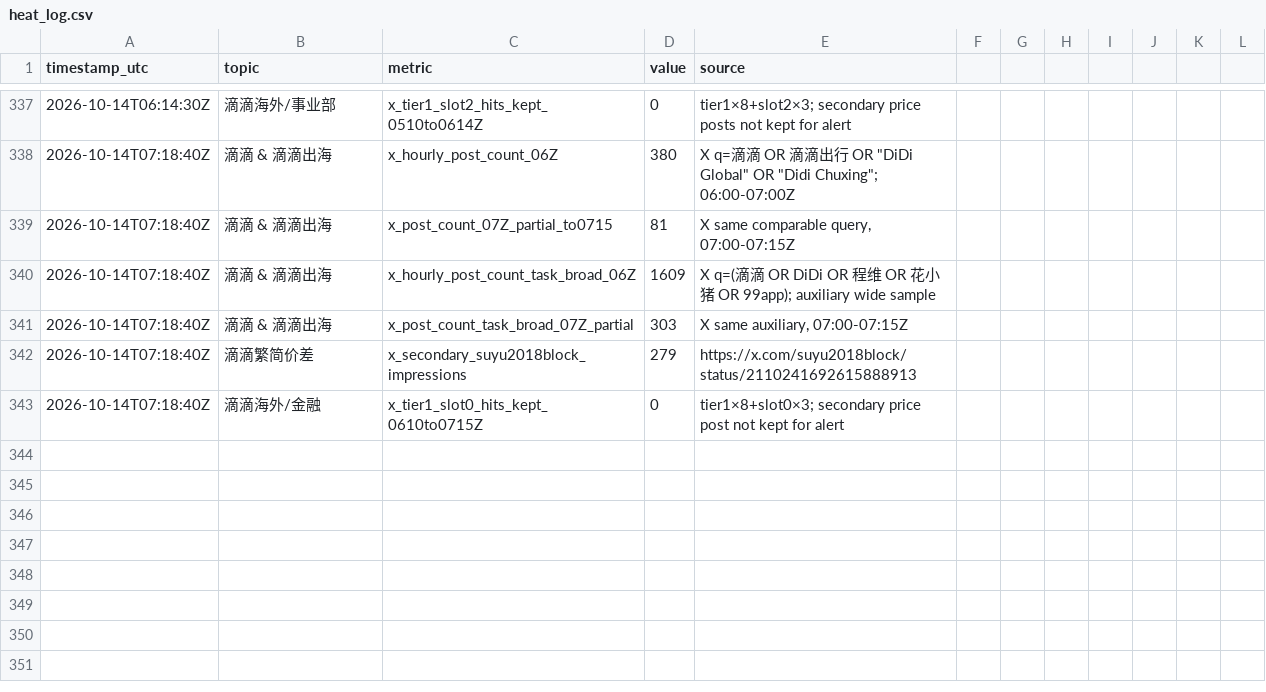
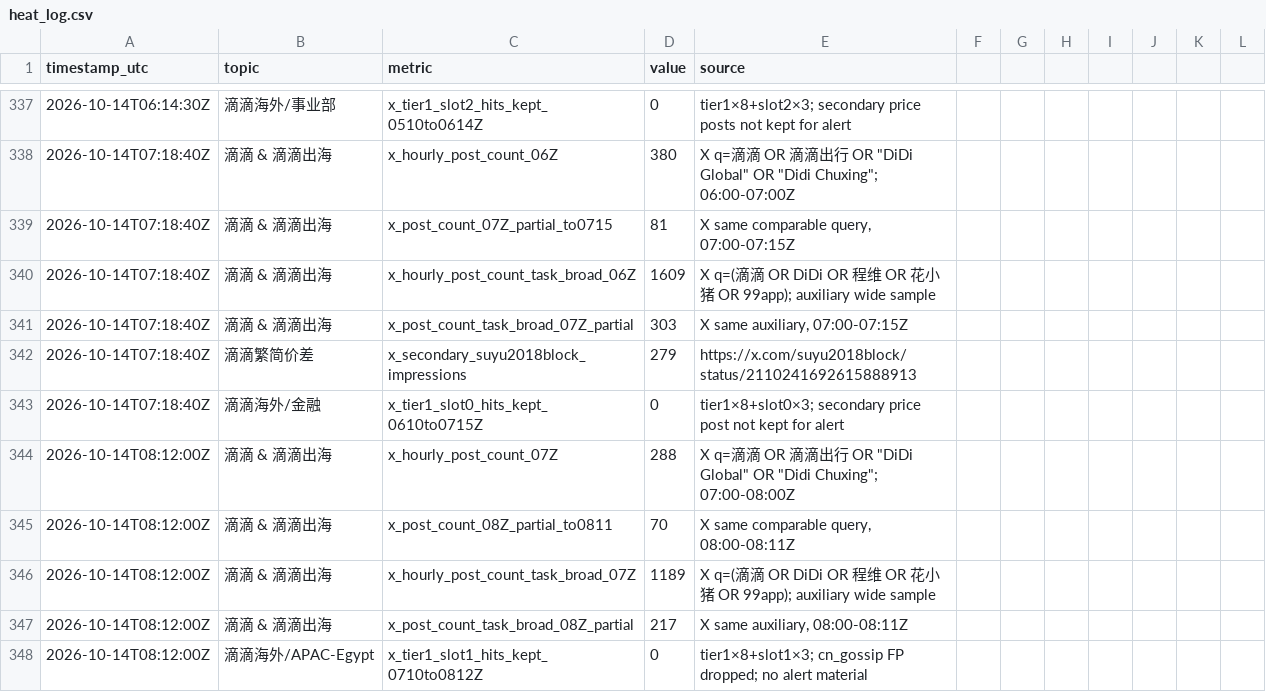
Before and after one commit to kikikwow/gossip-dashboard, a CSV file: src/heat_log.csv, drawn as a sheet; only a part is shown, gaps mark what is left out; the diff names each change by its address in the sheet, - before the commit and + after, or states it on an @@ line.

```diff
--- a/src/heat_log.csv
+++ b/src/heat_log.csv
+row 344: 2026-10-14T08:12:00Z | 滴滴 & 滴滴出海 | x_hourly_post_count_07Z | 288 | X q=滴滴 OR 滴滴出行 OR "DiDi Global" OR "Didi Chuxing"; 07:00-08:00Z
+row 345: 2026-10-14T08:12:00Z | 滴滴 & 滴滴出海 | x_post_count_08Z_partial_to0811 | 70 | X same comparable query, 08:00-08:11Z
+row 346: 2026-10-14T08:12:00Z | 滴滴 & 滴滴出海 | x_hourly_post_count_task_broad_07Z | 1189 | X q=(滴滴 OR DiDi OR 程维 OR 花小猪 OR 99app); auxiliary wide sample
+row 347: 2026-10-14T08:12:00Z | 滴滴 & 滴滴出海 | x_post_count_task_broad_08Z_partial | 217 | X same auxiliary, 08:00-08:11Z
+row 348: 2026-10-14T08:12:00Z | 滴滴海外/APAC-Egypt | x_tier1_slot1_hits_kept_0710to0812Z | 0 | tier1×8+slot1×3; cn_gossip FP dropped; no alert material
```
Also changed, not shown: 3 other files.
